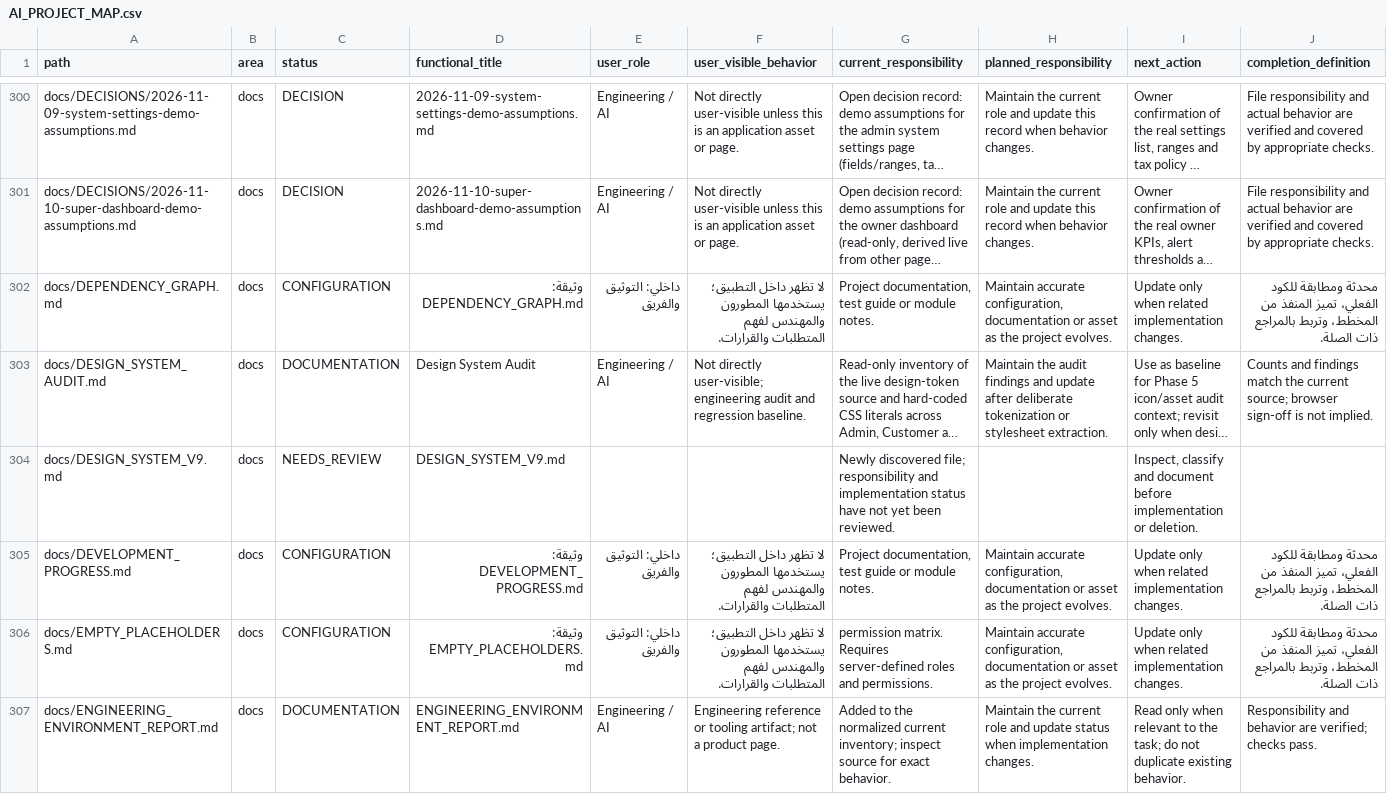
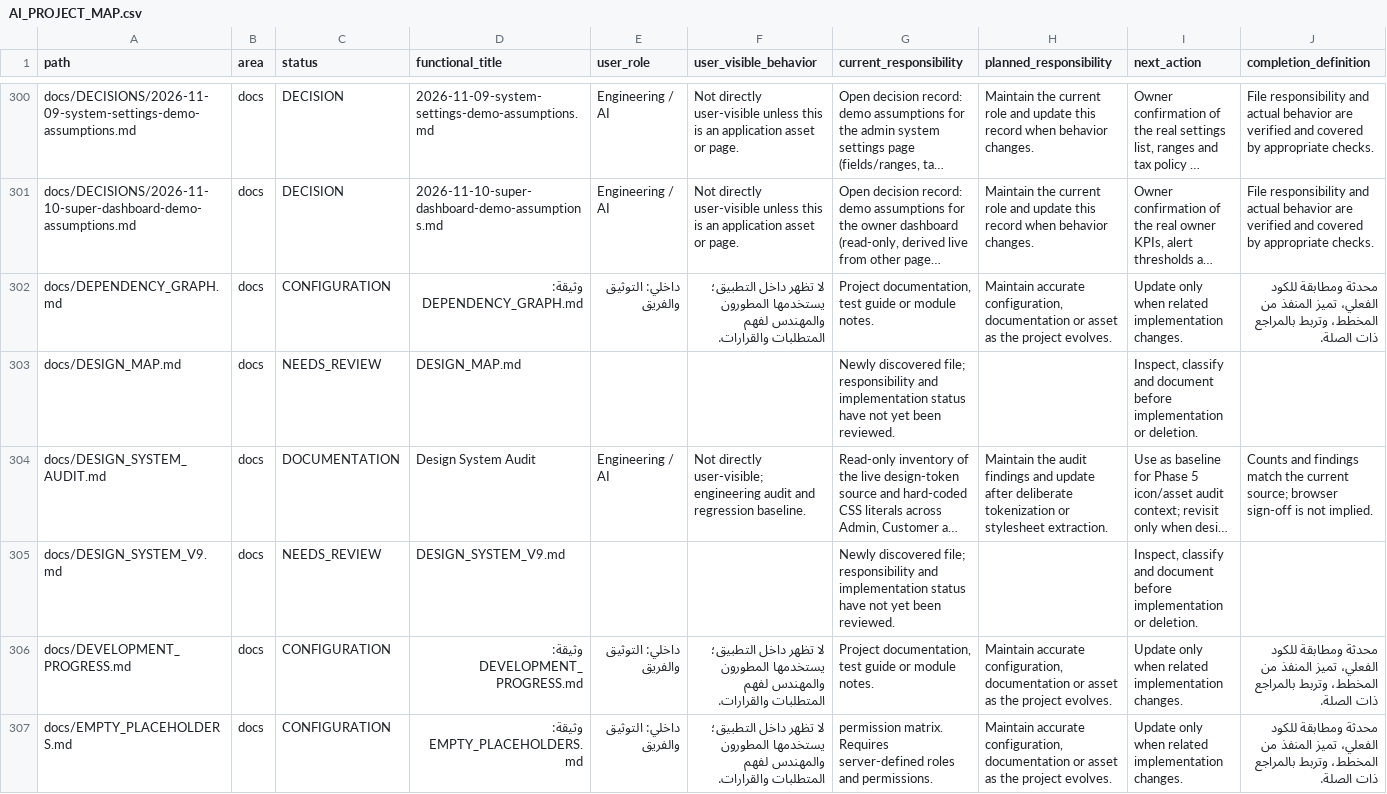
Before and after one commit to hjgfc254-tech/islamemadismailelsayeed, a CSV file: docs/AI_PROJECT_MAP.csv, drawn as a sheet; only a part is shown, gaps mark what is left out; the shorter side is filled out with more unchanged rows; long unchanged cells end in …; the diff covers the shown part only; the diff names each change by its address in the sheet, - before the commit and + after, or states it on an @@ line.

```diff
--- a/docs/AI_PROJECT_MAP.csv
+++ b/docs/AI_PROJECT_MAP.csv
+row 303: docs/DESIGN_MAP.md | docs | NEEDS_REVIEW | DESIGN_MAP.md |  |  | Newly discovered file; responsibility and implementation status have not yet been reviewed. |  | Inspect, classify and document before implementation or deletion.
```
Also changed, not shown: 2 added rows elsewhere in this file, 21 other files.
